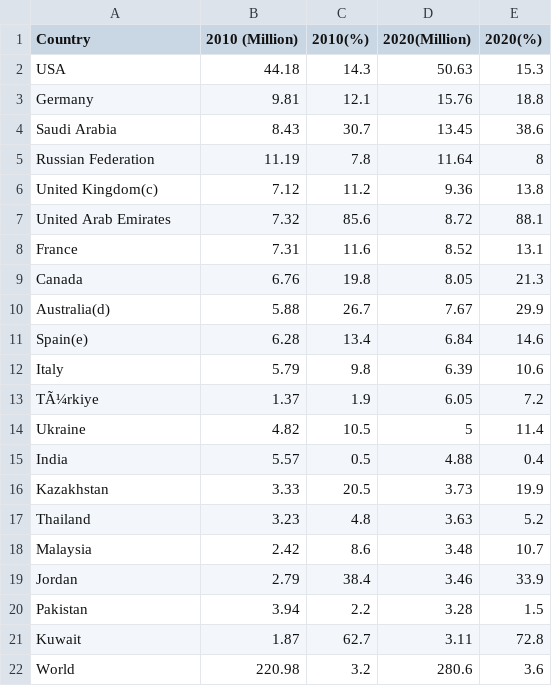
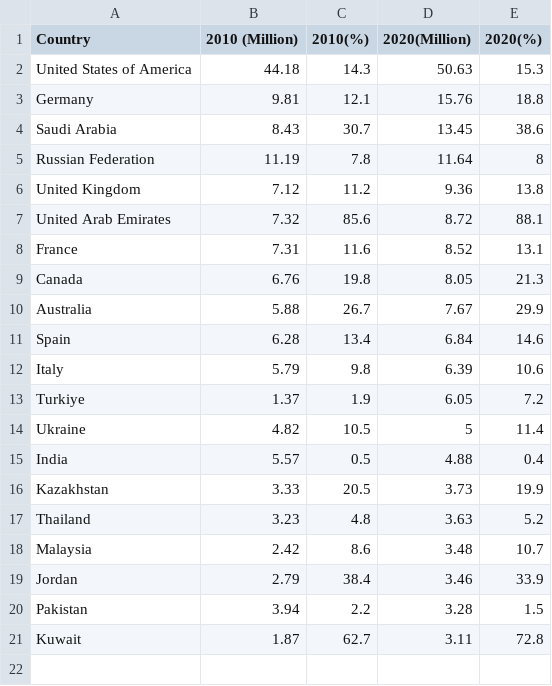
Before and after one commit to ayonnasaha/DataVisualization2, a CSV file: data/migrant population worldwide cleaned.csv, drawn as a sheet.

Commit message:
Update migrant population worldwide cleaned.csv

```diff
--- a/data/migrant population worldwide cleaned.csv
+++ b/data/migrant population worldwide cleaned.csv
@@ -1,3 +1,3 @@
 Country,2010 (Million),2010(%),2020(Million),2020(%)
-USA,44.18,14.3,50.63,15.3
+United States of America,44.18,14.3,50.63,15.3
 Germany,9.81,12.1,15.76,18.8
@@ -5,3 +5,3 @@ Saudi Arabia,8.43,30.7,13.45,38.6
 Russian Federation,11.19,7.8,11.64,8
-United Kingdom(c),7.12,11.2,9.36,13.8
+United Kingdom,7.12,11.2,9.36,13.8
 United Arab Emirates,7.32,85.6,8.72,88.1
@@ -9,6 +9,6 @@ France,7.31,11.6,8.52,13.1
 Canada,6.76,19.8,8.05,21.3
-Australia(d),5.88,26.7,7.67,29.9
-Spain(e),6.28,13.4,6.84,14.6
+Australia,5.88,26.7,7.67,29.9
+Spain,6.28,13.4,6.84,14.6
 Italy,5.79,9.8,6.39,10.6
-TÃ¼rkiye,1.37,1.9,6.05,7.2
+Turkiye,1.37,1.9,6.05,7.2
 Ukraine,4.82,10.5,5,11.4
@@ -21,2 +21 @@ Pakistan,3.94,2.2,3.28,1.5
 Kuwait,1.87,62.7,3.11,72.8
-World,220.98,3.2,280.6,3.6
```
